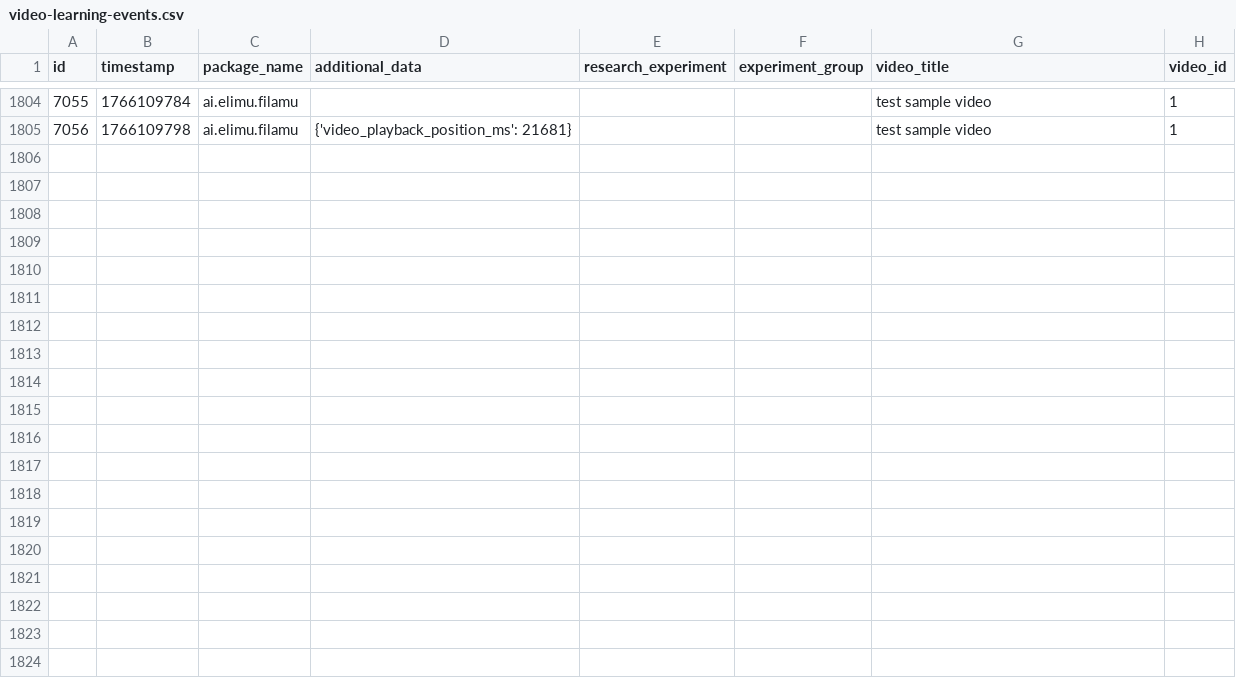
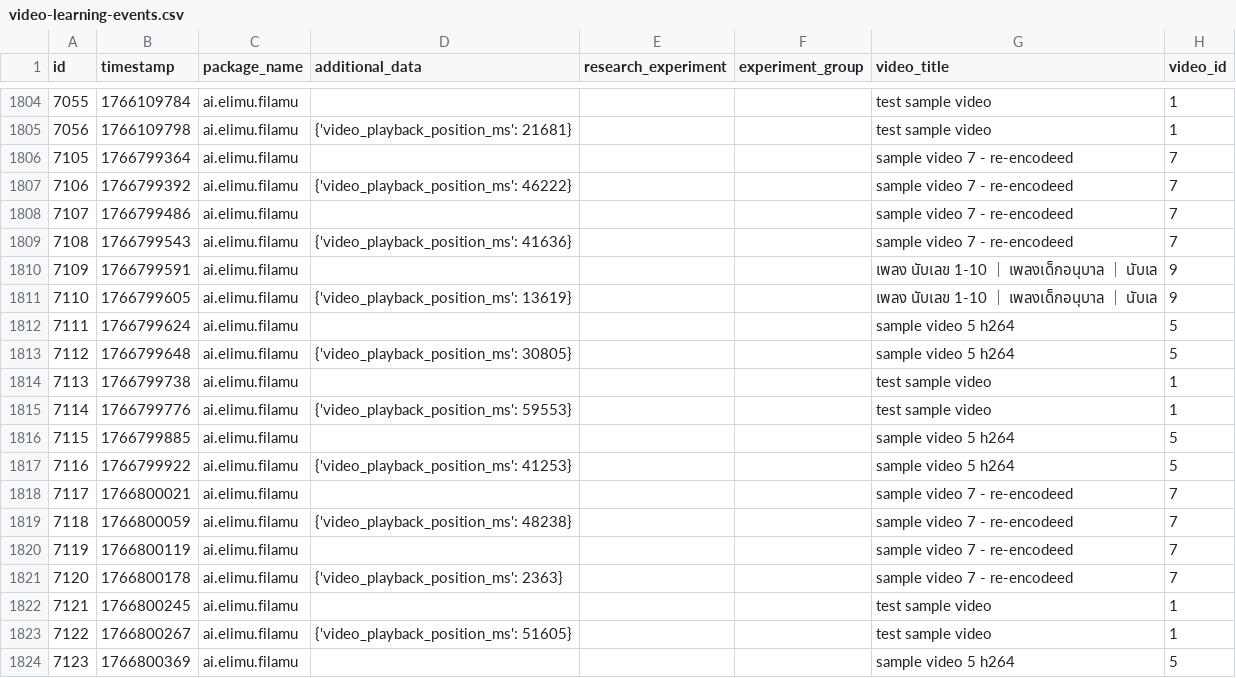
Before and after one commit to elimu-ai/ml-datasets, a CSV file: lang-THA/student-id-3/video-learning-events.csv, drawn as a sheet; only a part is shown, gaps mark what is left out; the diff covers the shown part only; the diff names each change by its address in the sheet, - before the commit and + after, or states it on an @@ line.

```diff
--- a/lang-THA/student-id-3/video-learning-events.csv
+++ b/lang-THA/student-id-3/video-learning-events.csv
+row 1806: 7105 | 1766799364 | ai.elimu.filamu |  |  |  | sample video 7 - re-encodeed | 7
+row 1807: 7106 | 1766799392 | ai.elimu.filamu | {'video_playback_position_ms': 46222} |  |  | sample video 7 - re-encodeed | 7
+row 1808: 7107 | 1766799486 | ai.elimu.filamu |  |  |  | sample video 7 - re-encodeed | 7
+row 1809: 7108 | 1766799543 | ai.elimu.filamu | {'video_playback_position_ms': 41636} |  |  | sample video 7 - re-encodeed | 7
+row 1810: 7109 | 1766799591 | ai.elimu.filamu |  |  |  | เพลง นับเลข 1-10 ｜ เพลงเด็กอนุบาล ｜ นับเล | 9
+row 1811: 7110 | 1766799605 | ai.elimu.filamu | {'video_playback_position_ms': 13619} |  |  | เพลง นับเลข 1-10 ｜ เพลงเด็กอนุบาล ｜ นับเล | 9
+row 1812: 7111 | 1766799624 | ai.elimu.filamu |  |  |  | sample video 5 h264 | 5
+row 1813: 7112 | 1766799648 | ai.elimu.filamu | {'video_playback_position_ms': 30805} |  |  | sample video 5 h264 | 5
+row 1814: 7113 | 1766799738 | ai.elimu.filamu |  |  |  | test sample video | 1
+row 1815: 7114 | 1766799776 | ai.elimu.filamu | {'video_playback_position_ms': 59553} |  |  | test sample video | 1
+row 1816: 7115 | 1766799885 | ai.elimu.filamu |  |  |  | sample video 5 h264 | 5
+row 1817: 7116 | 1766799922 | ai.elimu.filamu | {'video_playback_position_ms': 41253} |  |  | sample video 5 h264 | 5
+row 1818: 7117 | 1766800021 | ai.elimu.filamu |  |  |  | sample video 7 - re-encodeed | 7
+row 1819: 7118 | 1766800059 | ai.elimu.filamu | {'video_playback_position_ms': 48238} |  |  | sample video 7 - re-encodeed | 7
+row 1820: 7119 | 1766800119 | ai.elimu.filamu |  |  |  | sample video 7 - re-encodeed | 7
+row 1821: 7120 | 1766800178 | ai.elimu.filamu | {'video_playback_position_ms': 2363} |  |  | sample video 7 - re-encodeed | 7
+row 1822: 7121 | 1766800245 | ai.elimu.filamu |  |  |  | test sample video | 1
+row 1823: 7122 | 1766800267 | ai.elimu.filamu | {'video_playback_position_ms': 51605} |  |  | test sample video | 1
+row 1824: 7123 | 1766800369 | ai.elimu.filamu |  |  |  | sample video 5 h264 | 5
```
Also changed, not shown: 13 added rows elsewhere in this file, lang-ENG/student-id-5/video-learning-events.csv, lang-ENG/student-id-6/video-learning-events.csv, 9 other files.
